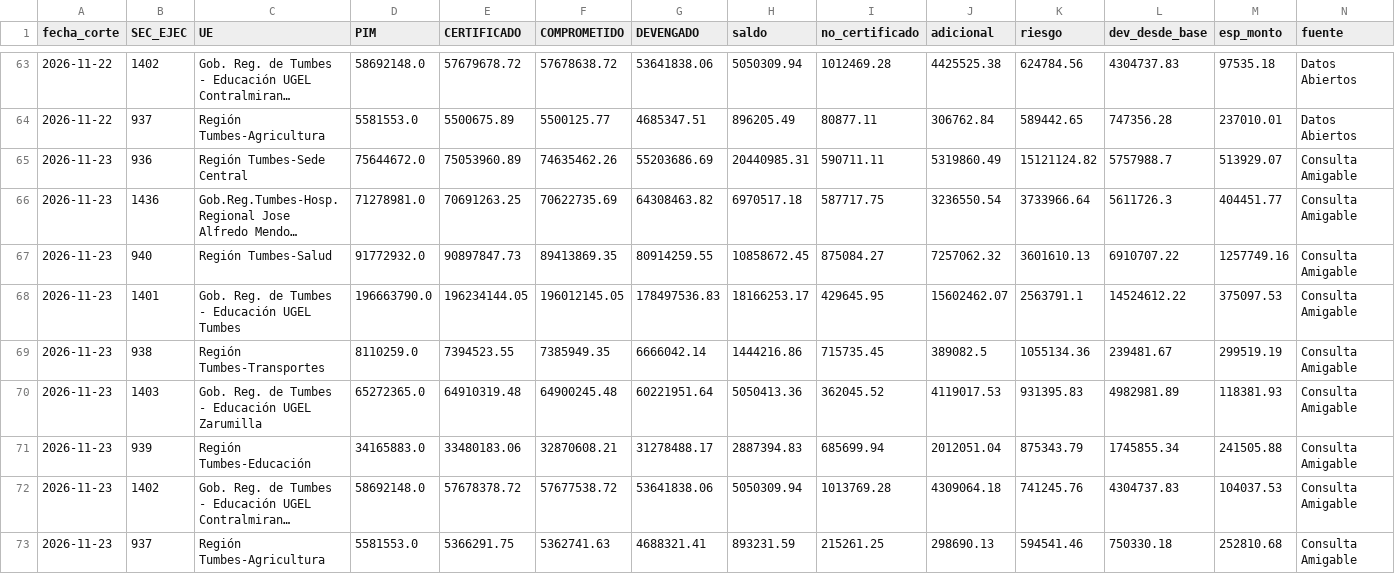
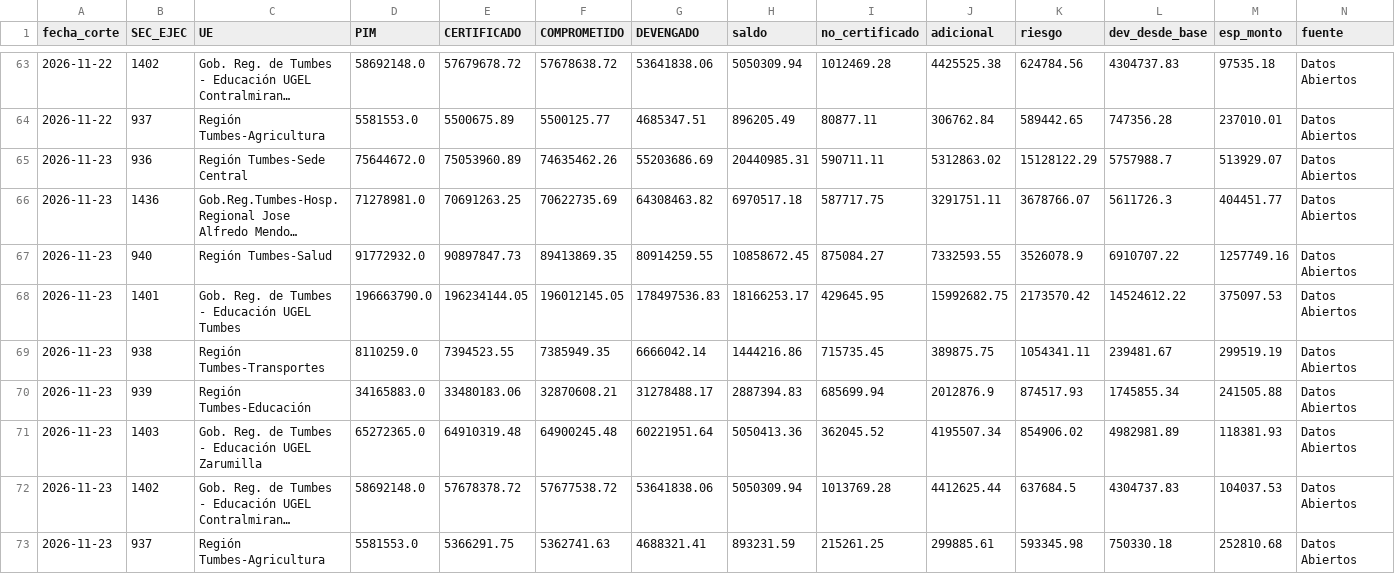
Before and after one commit to GOREaldIA/GOREaldIA.github.io, a CSV file: goretumbes/ro/historial.csv, drawn as a sheet; only a part is shown, gaps mark what is left out; long unchanged cells end in …; removed rows and columns are numbered as before the commit, all else as after; the diff names each change by its address in the sheet, - before the commit and + after, or states it on an @@ line.

Commit message:
Control RO GORE Tumbes: corte 2026-11-23 · informe al 23/11/2026

```diff
--- a/goretumbes/ro/historial.csv
+++ b/goretumbes/ro/historial.csv
-J65 (adicional): 5319860.49
+J65 (adicional): 5312863.02
-K65 (riesgo): 15121124.82
+K65 (riesgo): 15128122.29
-N65:N69 (fuente): Consulta Amigable
+N65:N69 (fuente): Datos Abiertos
-J66 (adicional): 3236550.54
+J66 (adicional): 3291751.11
-K66 (riesgo): 3733966.64
+K66 (riesgo): 3678766.07
-J67 (adicional): 7257062.32
+J67 (adicional): 7332593.55
-K67 (riesgo): 3601610.13
+K67 (riesgo): 3526078.9
-J68 (adicional): 15602462.07
+J68 (adicional): 15992682.75
-K68 (riesgo): 2563791.1
+K68 (riesgo): 2173570.42
-J69 (adicional): 389082.5
+J69 (adicional): 389875.75
-K69 (riesgo): 1055134.36
+K69 (riesgo): 1054341.11
-row 70: 2026-11-23 | 1403 | Gob. Reg. de Tumbes - Educación UGEL Zarumilla | 65272365.0 | 64910319.48 | 64900245.48 | 60221951.64 | 5050413.36 | 362045.52 | 4119017.53 | 931395.83 | 4982981.89 | 118381.93 | Consulta Amigable
-J70 (adicional): 2012051.04
+J70 (adicional): 2012876.9
-K70 (riesgo): 875343.79
+K70 (riesgo): 874517.93
-N70 (fuente): Consulta Amigable
+N70 (fuente): Datos Abiertos
+row 71: 2026-11-23 | 1403 | Gob. Reg. de Tumbes - Educación UGEL Zarumilla | 65272365.0 | 64910319.48 | 64900245.48 | 60221951.64 | 5050413.36 | 362045.52 | 4195507.34 | 854906.02 | 4982981.89 | 118381.93 | Datos Abiertos
-J72 (adicional): 4309064.18
+J72 (adicional): 4412625.44
-K72 (riesgo): 741245.76
+K72 (riesgo): 637684.5
-N72:N73 (fuente): Consulta Amigable
+N72:N73 (fuente): Datos Abiertos
-J73 (adicional): 298690.13
+J73 (adicional): 299885.61
-K73 (riesgo): 594541.46
+K73 (riesgo): 593345.98
```
Also changed, not shown: goretumbes/ro/historial_proyectos.csv, 16 other files.
